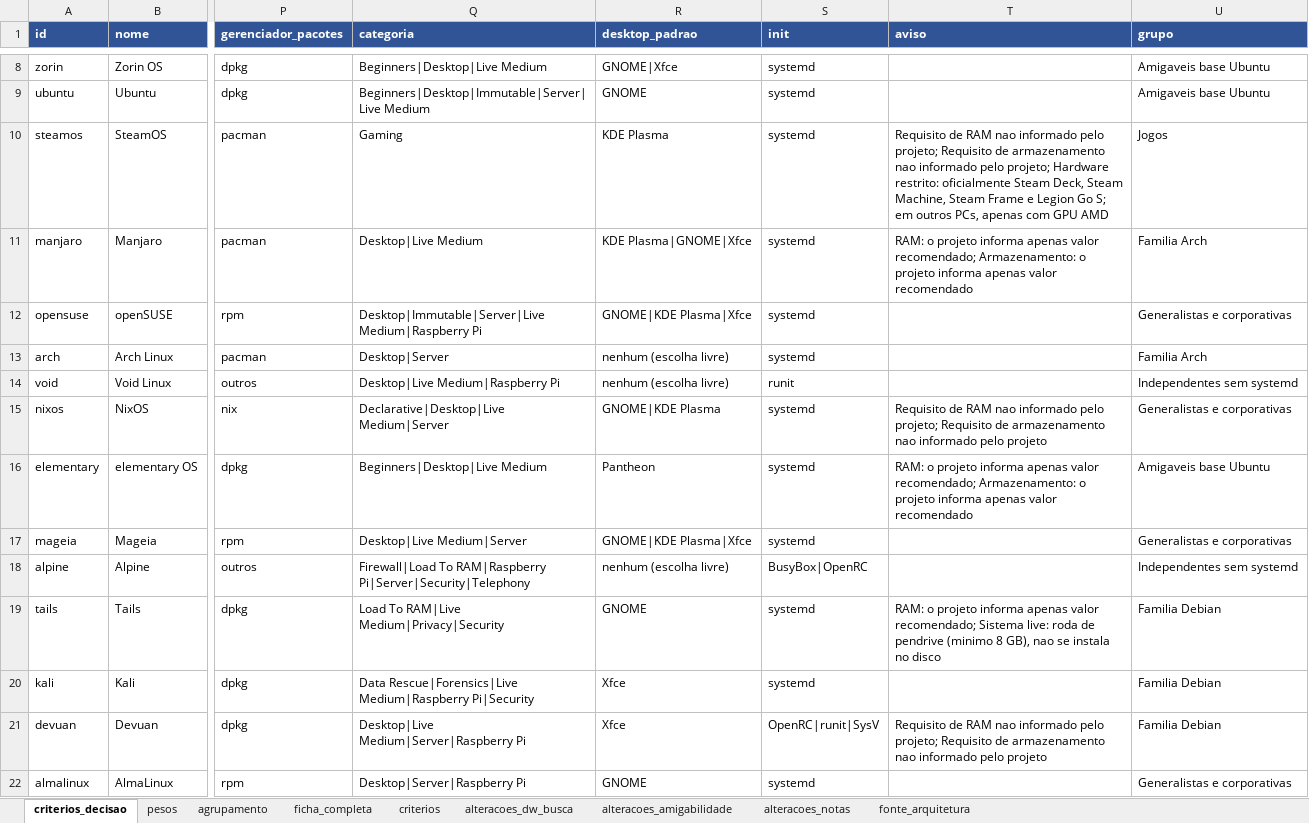
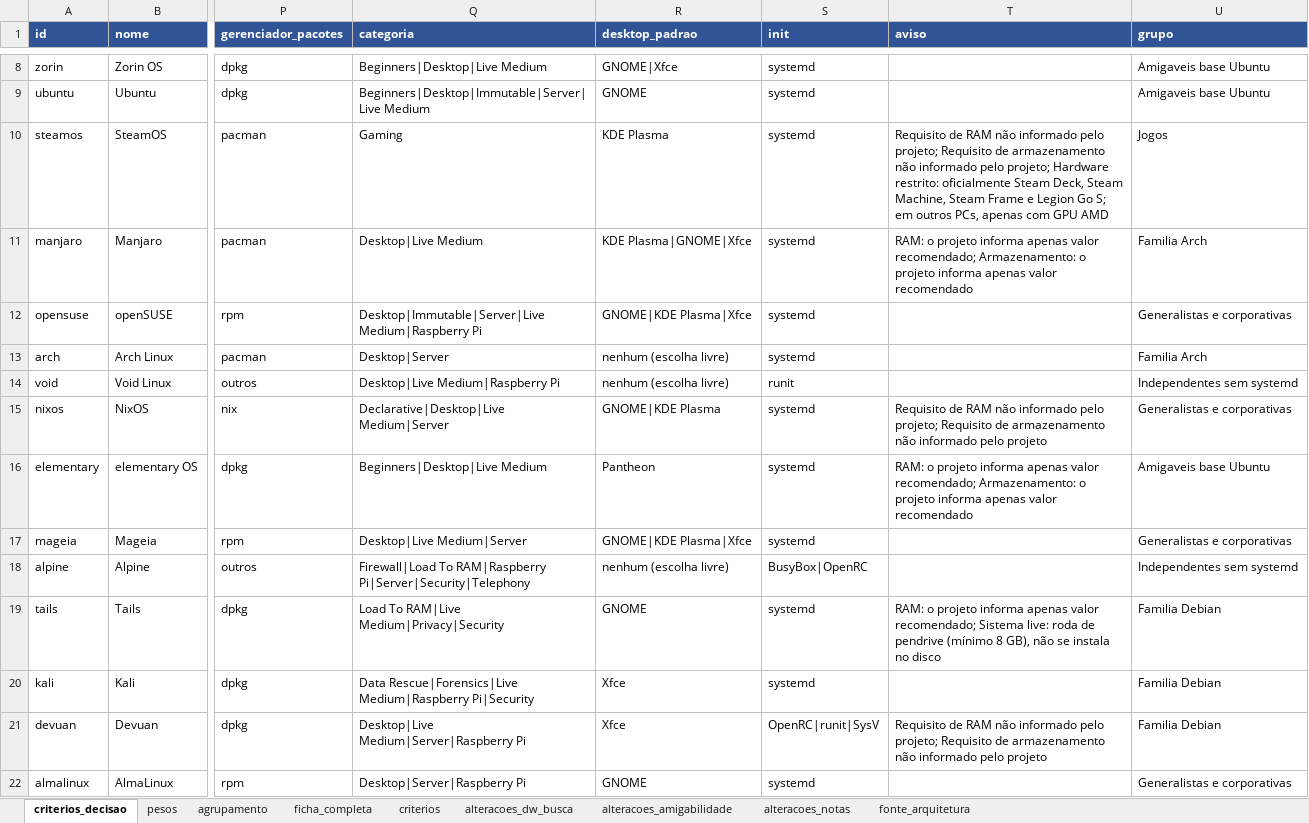
Before and after one commit to jayjay-byte/distro-crush-apoio-a-decisao, an Excel workbook: dados/ficha_distros_atualizada.xlsx, sheet criterios_decisao, drawn as a sheet; only a part is shown, gaps mark what is left out; values as stored, in another font and other column widths than the file's, no borders; the diff covers the shown part only; the diff names each change by its address in the sheet, - before the commit and + after, or states it on an @@ line.

Commit message:
docs: regras de explicação e avisos; acentuação da coluna aviso na ficha

```diff
--- a/dados/ficha_distros_atualizada.xlsx (sheet criterios_decisao)
+++ b/dados/ficha_distros_atualizada.xlsx (sheet criterios_decisao)
-T10 (aviso): …de RAM nao informado pelo projeto; Requisito de armazenamento nao informado pelo…
+T10 (aviso): …de RAM não informado pelo projeto; Requisito de armazenamento não informado pelo…
-T15 (aviso): …de RAM nao informado pelo projeto; Requisito de armazenamento nao informado pelo…
+T15 (aviso): …de RAM não informado pelo projeto; Requisito de armazenamento não informado pelo…
-T19 (aviso): …de pendrive (minimo 8 GB), nao se instala…
+T19 (aviso): …de pendrive (mínimo 8 GB), não se instala…
-T21 (aviso): …de RAM nao informado pelo projeto; Requisito de armazenamento nao informado pelo…
+T21 (aviso): …de RAM não informado pelo projeto; Requisito de armazenamento não informado pelo…
```
Also changed, not shown: 6 edited cells elsewhere in this sheet, 1 other file.
